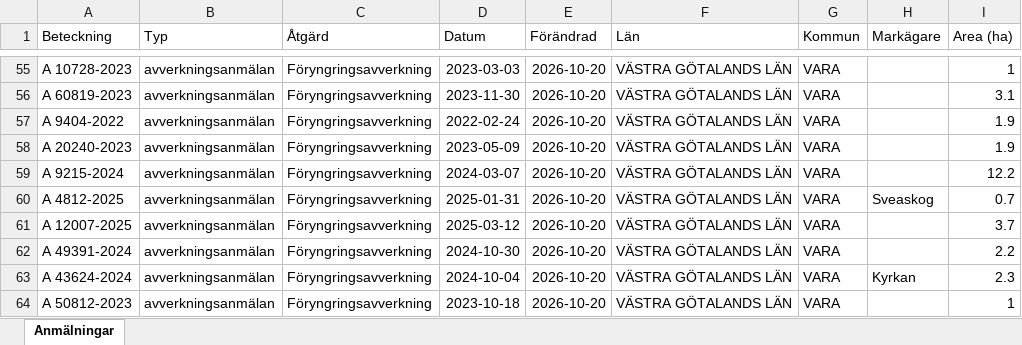
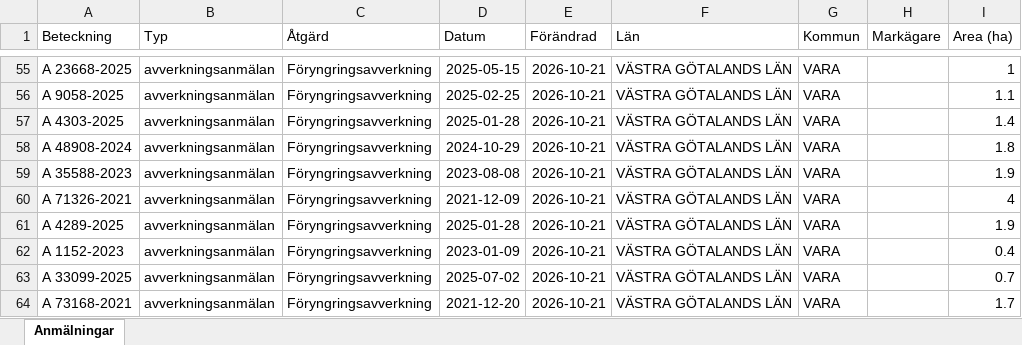
Before and after one commit to klasma/Logging_1470, an Excel workbook: Översikt VARA.xlsx, sheet Anmälningar, drawn as a sheet; only a part is shown, gaps mark what is left out; values as stored, in another font and other column widths than the file's, no borders; the diff covers the shown part only; the diff names each change by its address in the sheet, - before the commit and + after, or states it on an @@ line.

```diff
--- a/Översikt VARA.xlsx (sheet Anmälningar)
+++ b/Översikt VARA.xlsx (sheet Anmälningar)
-A55 (Beteckning): A 10728-2023
+A55 (Beteckning): A 23668-2025
-D55 (Datum): 2023-03-03
+D55 (Datum): 2025-05-15
-E55:E64 (Förändrad): 2026-10-20
+E55:E64 (Förändrad): 2026-10-21
-A56 (Beteckning): A 60819-2023
+A56 (Beteckning): A 9058-2025
-D56 (Datum): 2023-11-30
+D56 (Datum): 2025-02-25
-I56 (Area (ha)): 3.1
+I56 (Area (ha)): 1.1
-A57 (Beteckning): A 9404-2022
+A57 (Beteckning): A 4303-2025
-D57 (Datum): 2022-02-24
+D57 (Datum): 2025-01-28
-I57 (Area (ha)): 1.9
+I57 (Area (ha)): 1.4
-A58 (Beteckning): A 20240-2023
+A58 (Beteckning): A 48908-2024
-D58 (Datum): 2023-05-09
+D58 (Datum): 2024-10-29
-I58 (Area (ha)): 1.9
+I58 (Area (ha)): 1.8
-A59 (Beteckning): A 9215-2024
+A59 (Beteckning): A 35588-2023
-D59 (Datum): 2024-03-07
+D59 (Datum): 2023-08-08
-I59 (Area (ha)): 12.2
+I59 (Area (ha)): 1.9
-A60 (Beteckning): A 4812-2025
+A60 (Beteckning): A 71326-2021
-D60 (Datum): 2025-01-31
+D60 (Datum): 2021-12-09
-H60 (Markägare): Sveaskog
+H60 (Markägare): (empty)
-I60 (Area (ha)): 0.7
+I60 (Area (ha)): 4
-A61 (Beteckning): A 12007-2025
+A61 (Beteckning): A 4289-2025
-D61 (Datum): 2025-03-12
+D61 (Datum): 2025-01-28
-I61 (Area (ha)): 3.7
+I61 (Area (ha)): 1.9
-A62 (Beteckning): A 49391-2024
+A62 (Beteckning): A 1152-2023
-D62 (Datum): 2024-10-30
+D62 (Datum): 2023-01-09
-I62 (Area (ha)): 2.2
+I62 (Area (ha)): 0.4
-A63 (Beteckning): A 43624-2024
+A63 (Beteckning): A 33099-2025
-D63 (Datum): 2024-10-04
+D63 (Datum): 2025-07-02
-H63 (Markägare): Kyrkan
+H63 (Markägare): (empty)
-I63 (Area (ha)): 2.3
+I63 (Area (ha)): 0.7
-A64 (Beteckning): A 50812-2023
+A64 (Beteckning): A 73168-2021
-D64 (Datum): 2023-10-18
+D64 (Datum): 2021-12-20
-I64 (Area (ha)): 1
+I64 (Area (ha)): 1.7
```
Also changed, not shown: 1033 edited cells elsewhere in this sheet, artfynd/A 11270-2025 artfynd.xlsx, artfynd/A 33920-2026 artfynd.xlsx, 36 other files.
